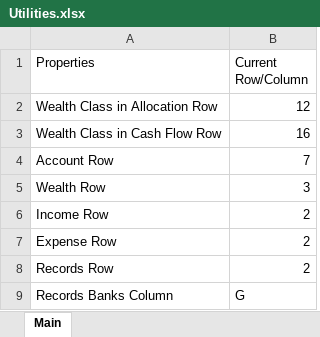
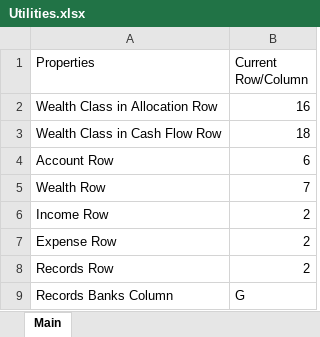
Before and after one commit to fabianL51/Vinager, an Excel workbook: exe/Utilities.xlsx, sheet Main, drawn as a sheet; values as stored, in another font and other column widths than the file's, no borders; the diff names each change by its address in the sheet, - before the commit and + after, or states it on an @@ line.

```diff
--- a/exe/Utilities.xlsx (sheet Main)
+++ b/exe/Utilities.xlsx (sheet Main)
-B2 (Current Row/Column): 12
+B2 (Current Row/Column): 16
-B3 (Current Row/Column): 16
+B3 (Current Row/Column): 18
-B4 (Current Row/Column): 7
+B4 (Current Row/Column): 6
-B5 (Current Row/Column): 3
+B5 (Current Row/Column): 7
```
Also changed, not shown: exe/Backup/2022_FinancialRecords.xlsx, exe/Backup/Utilities.xlsx, 9 other files.
